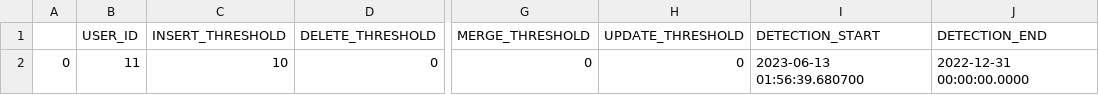
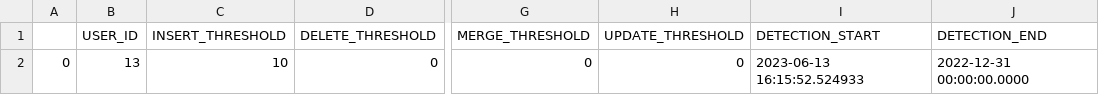
Before and after one commit to alex-randles/MQI-Framework, a CSV file: static/change_detection_cache/changes_info/notification_details.csv, drawn as a sheet; only a part is shown, gaps mark what is left out; the diff names each change by its address in the sheet, - before the commit and + after, or states it on an @@ line.

```diff
--- a/static/change_detection_cache/changes_info/notification_details.csv
+++ b/static/change_detection_cache/changes_info/notification_details.csv
-B2 (USER_ID): 11
+B2 (USER_ID): 13
-I2 (DETECTION_START): 2023-06-13 01:56:39.680700
+I2 (DETECTION_START): 2023-06-13 16:15:52.524933
```
Also changed, not shown: static/change_detection_cache/changes_info/changes_detected.csv, 12 other files.
